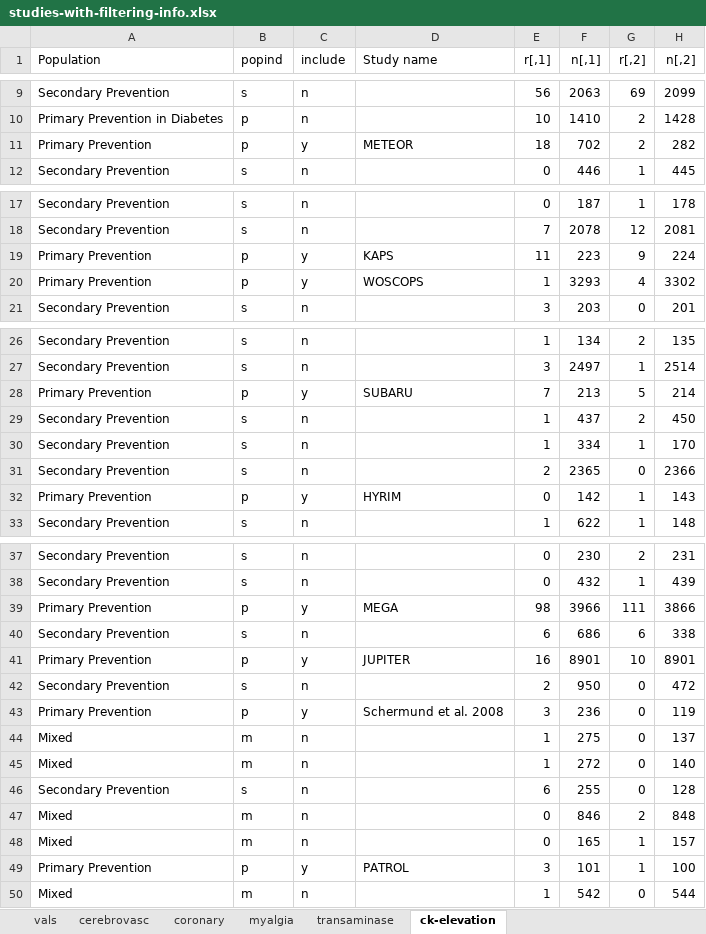
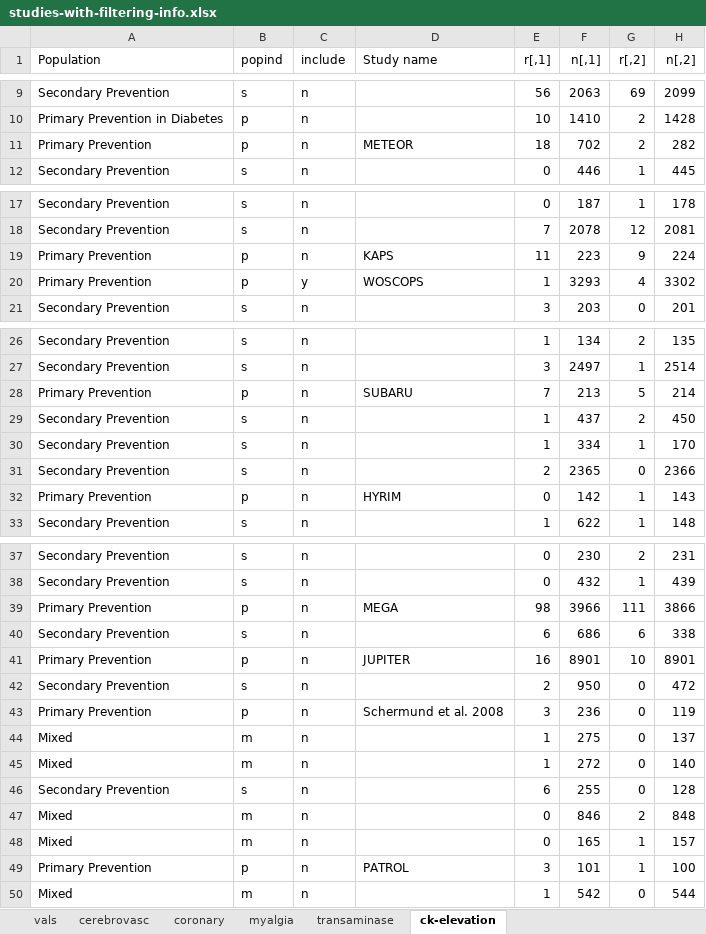
Before and after one commit to tommite/pub-statins-br, an Excel workbook: data/studies-with-filtering-info.xlsx, sheet ck-elevation, drawn as a sheet; only a part is shown, gaps mark what is left out; values as stored, in another font and other column widths than the file's, no borders; the diff names each change by its address in the sheet, - before the commit and + after, or states it on an @@ line.

```diff
--- a/data/studies-with-filtering-info.xlsx (sheet ck-elevation)
+++ b/data/studies-with-filtering-info.xlsx (sheet ck-elevation)
-C11 (include): y
+C11 (include): n
-C19 (include): y
+C19 (include): n
-C28 (include): y
+C28 (include): n
-C32 (include): y
+C32 (include): n
-C39 (include): y
+C39 (include): n
-C41 (include): y
+C41 (include): n
-C43 (include): y
+C43 (include): n
-C49 (include): y
+C49 (include): n
```
Also changed, not shown: sheet cerebrovasc, sheet coronary, sheet transaminase, sheet myalgia, formulas that keep their value.
